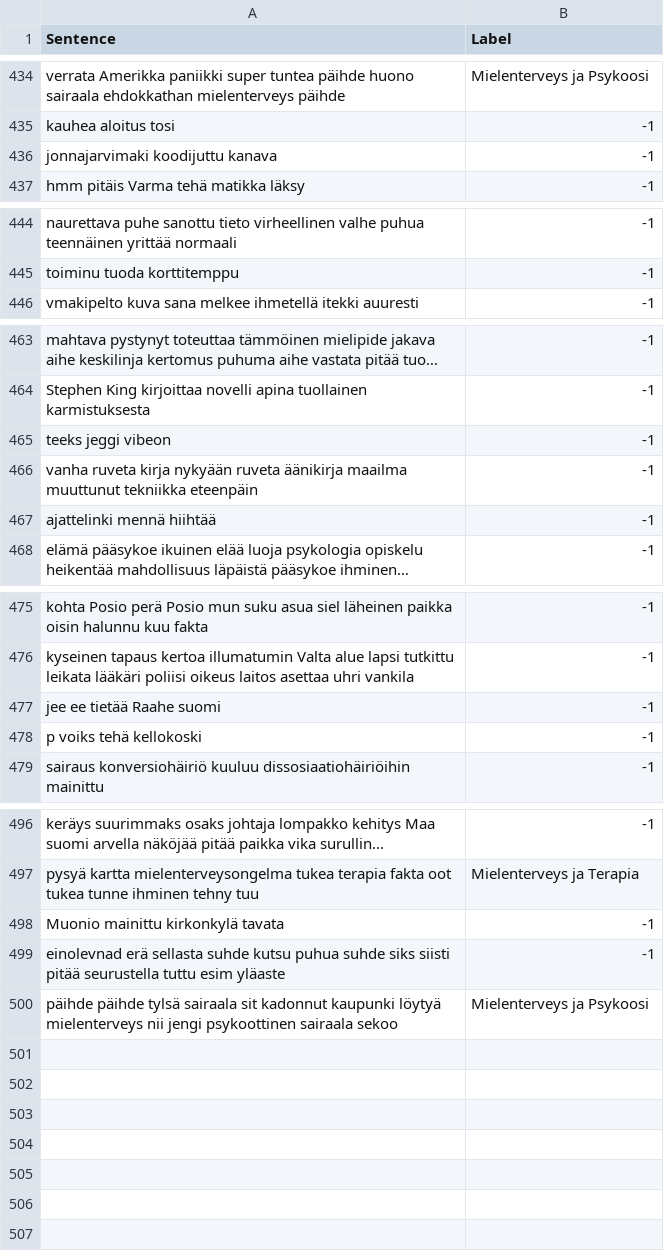
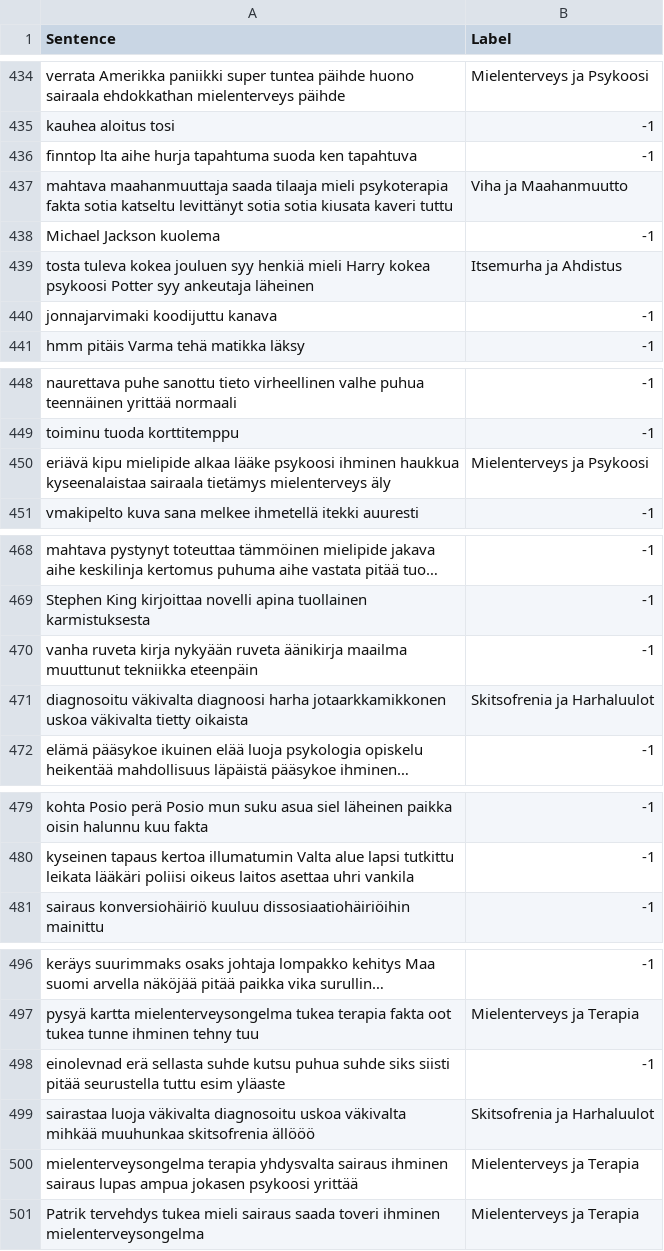
Before and after one commit to anonymous-researcher-573/Contrained_non-negative-matrix-factorization-CMTM, a CSV file: synthetic-data.csv, drawn as a sheet; only a part is shown, gaps mark what is left out; long unchanged cells end in …; removed rows and columns are numbered as before the commit, all else as after; the diff covers the shown part only; the diff names each change by its address in the sheet, - before the commit and + after, or states it on an @@ line.

```diff
--- a/synthetic-data.csv
+++ b/synthetic-data.csv
+row 436: finntop lta aihe hurja tapahtuma suoda ken tapahtuva | -1
+row 437: mahtava maahanmuuttaja saada tilaaja mieli psykoterapia fakta sotia katseltu levittänyt sotia sotia kiusata kaveri tuttu | Viha ja Maahanmuutto
+row 438: Michael Jackson kuolema | -1
+row 439: tosta tuleva kokea jouluen syy henkiä mieli Harry kokea psykoosi Potter syy ankeutaja läheinen | Itsemurha ja Ahdistus
+row 450: eriävä kipu mielipide alkaa lääke psykoosi ihminen haukkua kyseenalaistaa sairaala tietämys mielenterveys äly | Mielenterveys ja Psykoosi
-row 465: teeks jeggi vibeon | -1
-row 467: ajattelinki mennä hiihtää | -1
+row 471: diagnosoitu väkivalta diagnoosi harha jotaarkkamikkonen uskoa väkivalta tietty oikaista | Skitsofrenia ja Harhaluulot
-row 477: jee ee tietää Raahe suomi | -1
-row 478: p voiks tehä kellokoski | -1
-row 498: Muonio mainittu kirkonkylä tavata | -1
-row 500: päihde päihde tylsä sairaala sit kadonnut kaupunki löytyä mielenterveys nii jengi psykoottinen sairaala sekoo | Mielenterveys ja Psykoosi
+row 499: sairastaa luoja väkivalta diagnosoitu uskoa väkivalta mihkää muuhunkaa skitsofrenia ällööö | Skitsofrenia ja Harhaluulot
+row 500: mielenterveysongelma terapia yhdysvalta sairaus ihminen sairaus lupas ampua jokasen psykoosi yrittää | Mielenterveys ja Terapia
+row 501: Patrik tervehdys tukea mieli sairaus saada toveri ihminen mielenterveysongelma | Mielenterveys ja Terapia
```
Also changed, not shown: 2 removed rows elsewhere in this file, 1 other file.
